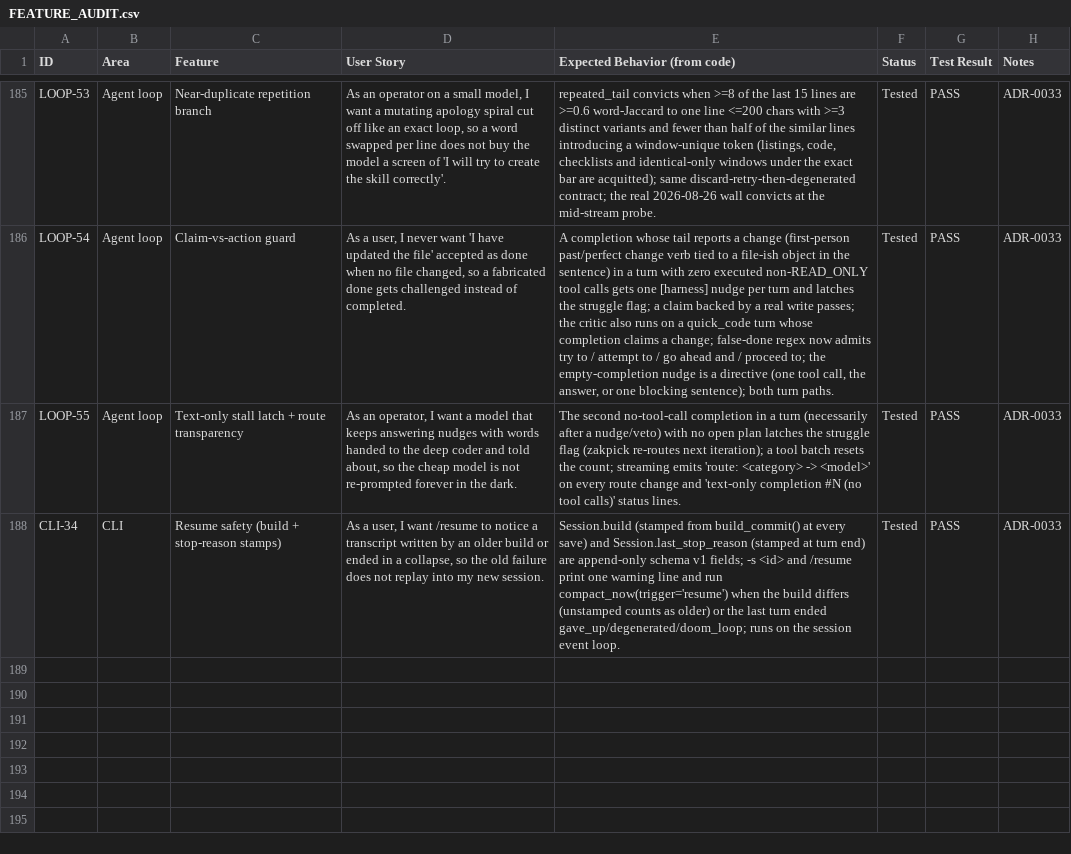
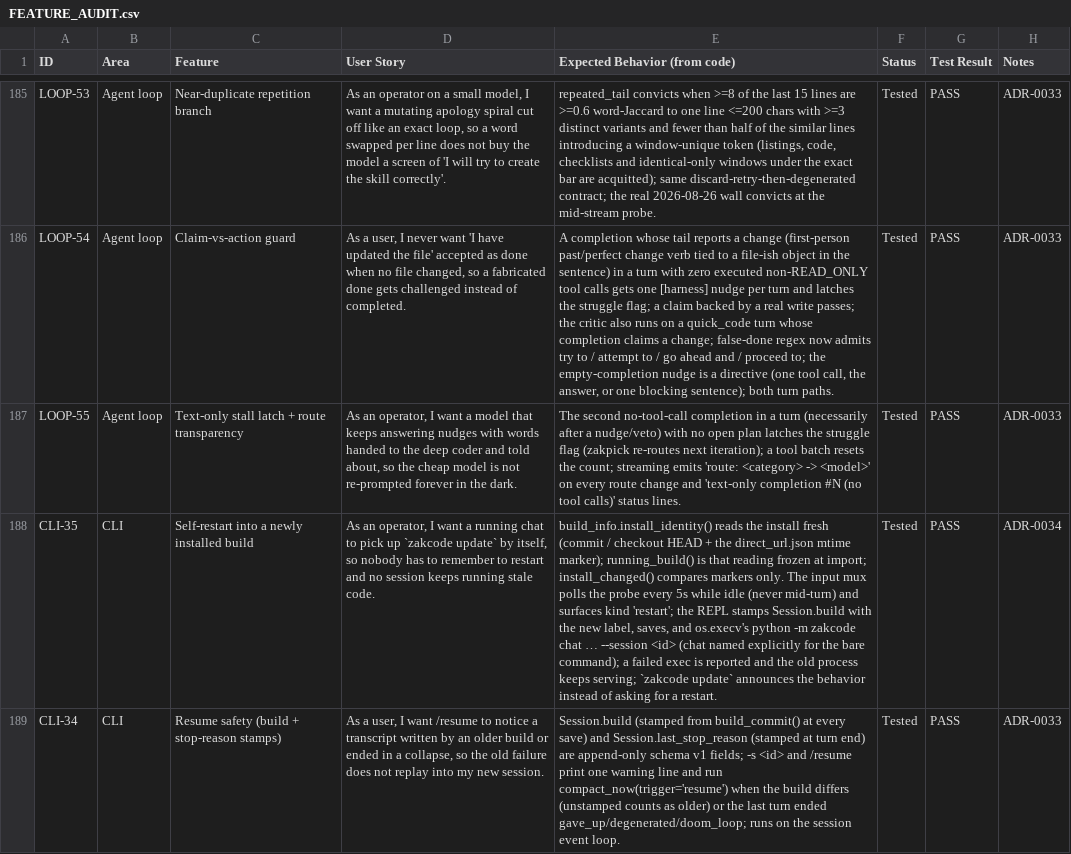
Before and after one commit to zkysar1/Zak-Code, a CSV file: docs/FEATURE_AUDIT.csv, drawn as a sheet; only a part is shown, gaps mark what is left out; the diff names each change by its address in the sheet, - before the commit and + after, or states it on an @@ line.

```diff
--- a/docs/FEATURE_AUDIT.csv
+++ b/docs/FEATURE_AUDIT.csv
+row 188: CLI-35 | CLI | Self-restart into a newly installed build | As an operator, I want a running chat to pick up `zakcode update` by itself, so nobody has to remember to restart and no session keeps running stale code. | build_info.install_identity() reads the install fresh (commit / checkout HEAD + the direct_url.json mtime marker); running_build() is that reading frozen at import; install_changed() compares markers only. The input mux polls the probe every 5s while idle (never mid-turn) and surfaces kind 'restart'; the REPL stamps Session.build with the new label, saves, and os.execv's python -m zakcode chat … --session <id> (chat named explicitly for the bare command); a failed exec is reported and the old process keeps serving; `zakcode update` announces the behavior instead of asking for a restart. | Tested | PASS | ADR-0034
```
Also changed, not shown: 6 other files.
